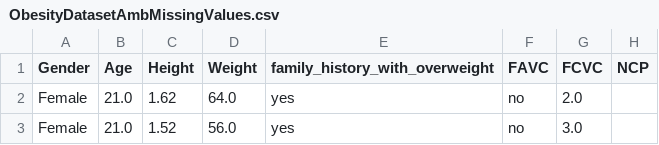
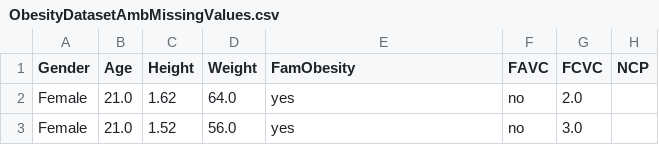
Before and after one commit to jordimunozflorensa/MineriaDatos, a CSV file: ObesityDatasetAmbMissingValues.csv, drawn as a sheet; only a part is shown; the diff names each change by its address in the sheet, - before the commit and + after, or states it on an @@ line.

Commit message:
chage shortcut de la virable famObesity

```diff
--- a/ObesityDatasetAmbMissingValues.csv
+++ b/ObesityDatasetAmbMissingValues.csv
-E1: family_history_with_overweight
+E1: FamObesity
```
